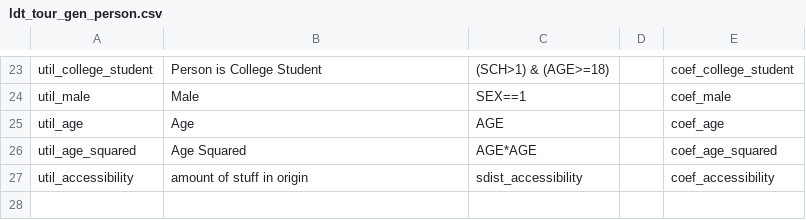
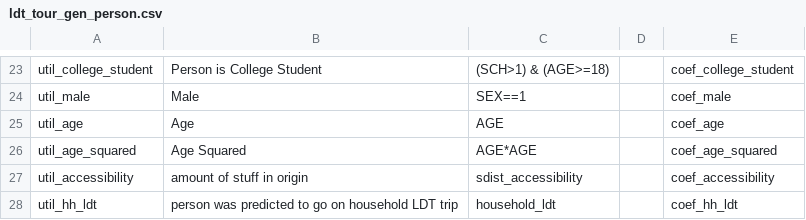
Before and after one commit to SANDAG/activitysim-cvm, a CSV file: activitysim/examples/example_odot_ldt/configs/ldt_tour_gen_person.csv, drawn as a sheet; only a part is shown, gaps mark what is left out; the diff names each change by its address in the sheet, - before the commit and + after, or states it on an @@ line.

```diff
--- a/activitysim/examples/example_odot_ldt/configs/ldt_tour_gen_person.csv
+++ b/activitysim/examples/example_odot_ldt/configs/ldt_tour_gen_person.csv
+row 28: util_hh_ldt | person was predicted to go on household LDT trip | household_ldt |  | coef_hh_ldt
```
Also changed, not shown: activitysim/examples/example_odot_ldt/configs/ldt_tour_gen_person_coefficients_OTHER.csv, activitysim/examples/example_odot_ldt/configs/ldt_tour_gen_person_coefficients_WORKRELATED.csv, 1 other file.
